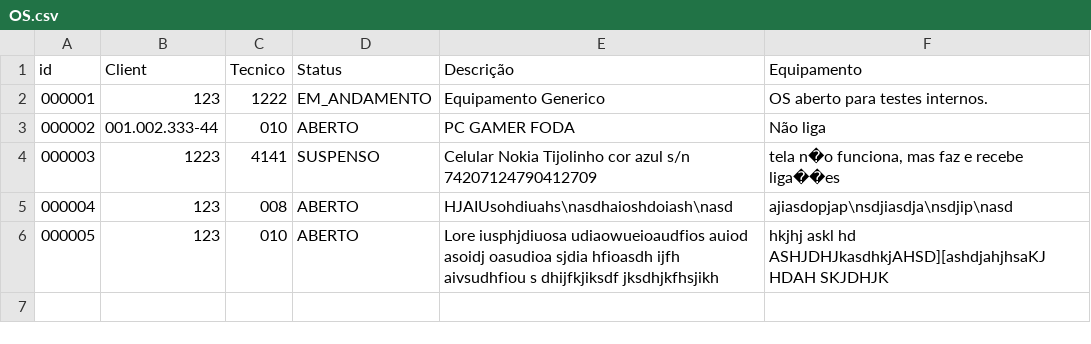
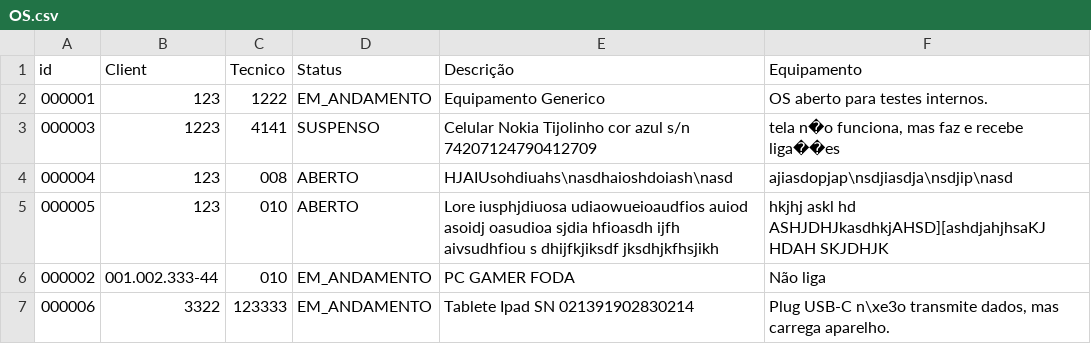
Before and after one commit to BrandaoJatoba/assistencia-tecnica, a CSV file: dados/OS.csv, drawn as a sheet; removed rows and columns are numbered as before the commit, all else as after; the diff names each change by its address in the sheet, - before the commit and + after, or states it on an @@ line.

```diff
--- a/dados/OS.csv
+++ b/dados/OS.csv
-row 3: 000002 | 001.002.333-44 | 010 | ABERTO | PC GAMER FODA | Não liga
+row 6: 000002 | 001.002.333-44 | 010 | EM_ANDAMENTO | PC GAMER FODA | Não liga
+row 7: 000006 | 3322 | 123333 | EM_ANDAMENTO | Tablete Ipad SN 021391902830214 | Plug USB-C n\xe3o transmite dados, mas carrega aparelho.
```
Also changed, not shown: dados/cliente.csv, dados/log.csv, 4 other files.
